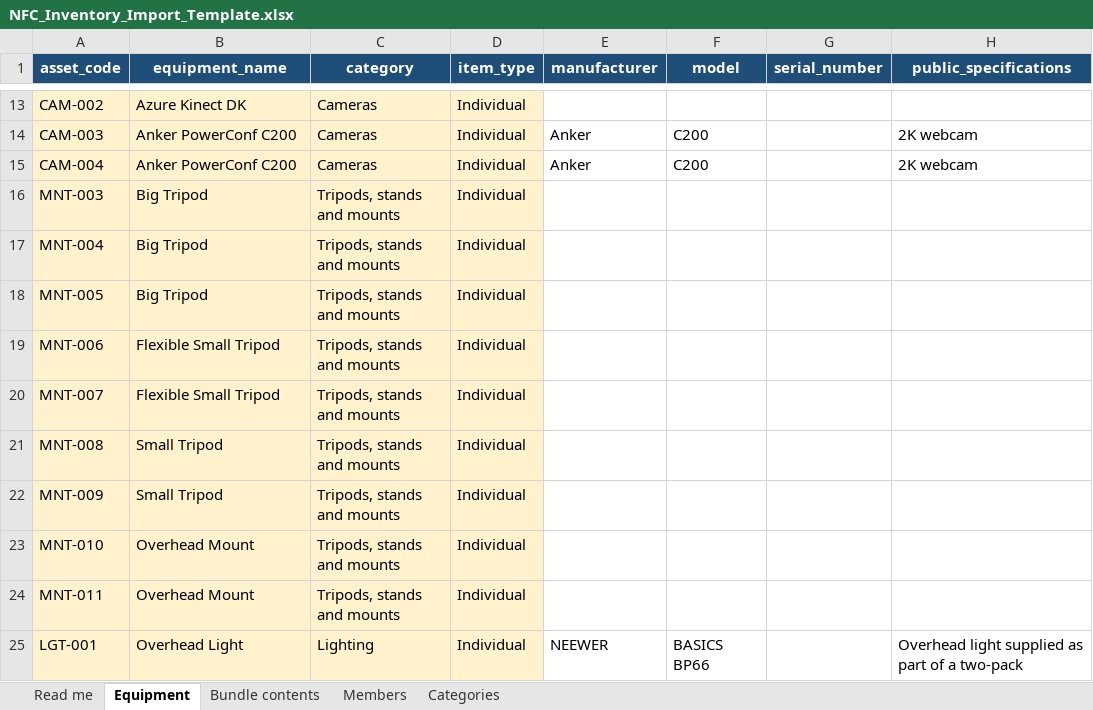
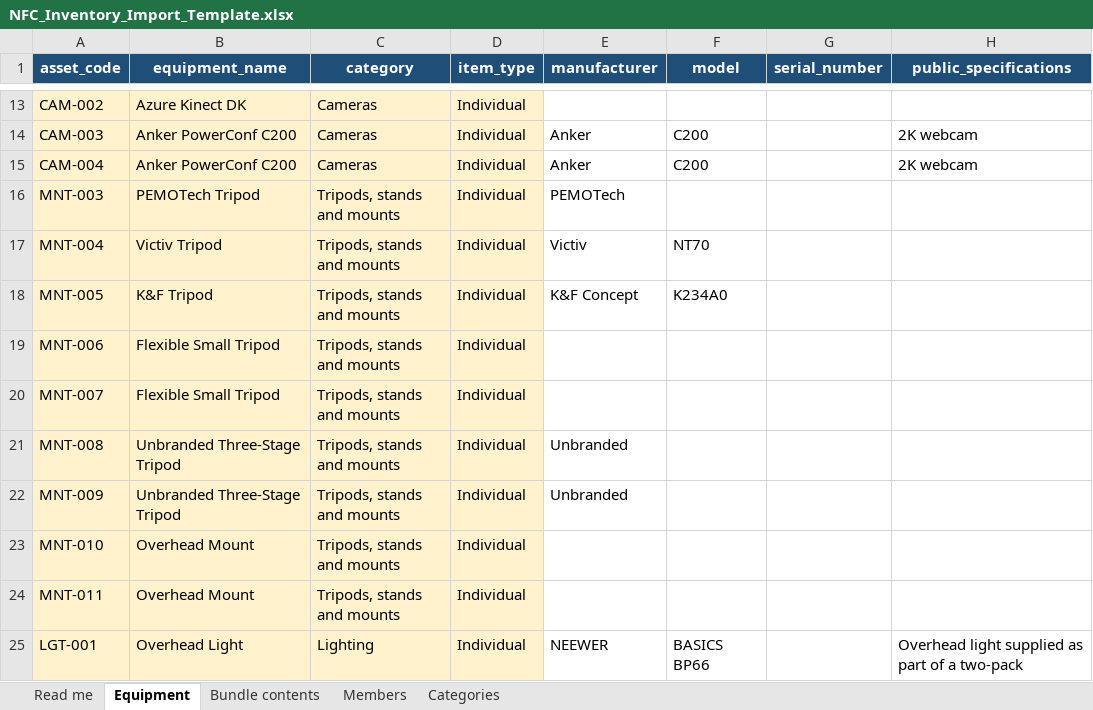
Before and after one commit to PAIR-Lab-Imperial/nfc-inventory, an Excel workbook: data/templates/NFC_Inventory_Import_Template.xlsx, sheet Equipment, drawn as a sheet; only a part is shown, gaps mark what is left out; values as stored, in another font and other column widths than the file's, no borders; table styles not drawn; the diff names each change by its address in the sheet, - before the commit and + after, or states it on an @@ line.

Commit message:
Rename tripod inventory records

```diff
--- a/data/templates/NFC_Inventory_Import_Template.xlsx (sheet Equipment)
+++ b/data/templates/NFC_Inventory_Import_Template.xlsx (sheet Equipment)
-B16 (equipment_name): Big Tripod
+B16 (equipment_name): PEMOTech Tripod
-E16 (manufacturer): (empty)
+E16 (manufacturer): PEMOTech
-B17 (equipment_name): Big Tripod
+B17 (equipment_name): Victiv Tripod
-E17 (manufacturer): (empty)
+E17 (manufacturer): Victiv
-F17 (model): (empty)
+F17 (model): NT70
-B18 (equipment_name): Big Tripod
+B18 (equipment_name): K&F Tripod
-E18 (manufacturer): (empty)
+E18 (manufacturer): K&F Concept
-F18 (model): (empty)
+F18 (model): K234A0
-B21:B22 (equipment_name): Small Tripod
+B21:B22 (equipment_name): Unbranded Three-Stage Tripod
-E21:E22 (manufacturer): (empty)
+E21:E22 (manufacturer): Unbranded
```
Also changed, not shown: 1 other file.
